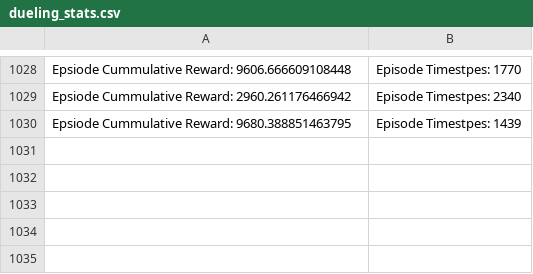
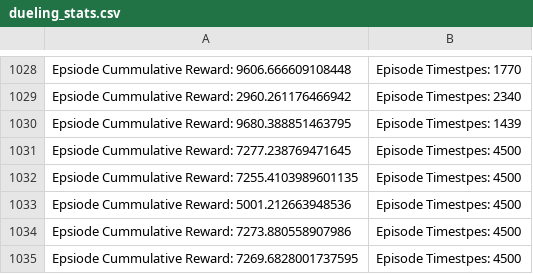
Before and after one commit to KaplanAlex/rl-sonic, a CSV file: statistics/dueling_stats.csv, drawn as a sheet; only a part is shown, gaps mark what is left out; the diff names each change by its address in the sheet, - before the commit and + after, or states it on an @@ line.

```diff
--- a/statistics/dueling_stats.csv
+++ b/statistics/dueling_stats.csv
+row 1031: Epsiode Cummulative Reward: 7277.238769471645 | Episode Timestpes: 4500
+row 1032: Epsiode Cummulative Reward: 7255.4103989601135 | Episode Timestpes: 4500
+row 1033: Epsiode Cummulative Reward: 5001.212663948536 | Episode Timestpes: 4500
+row 1034: Epsiode Cummulative Reward: 7273.880558907986 | Episode Timestpes: 4500
+row 1035: Epsiode Cummulative Reward: 7269.6828001737595 | Episode Timestpes: 4500
```
Also changed, not shown: 6 other files.
